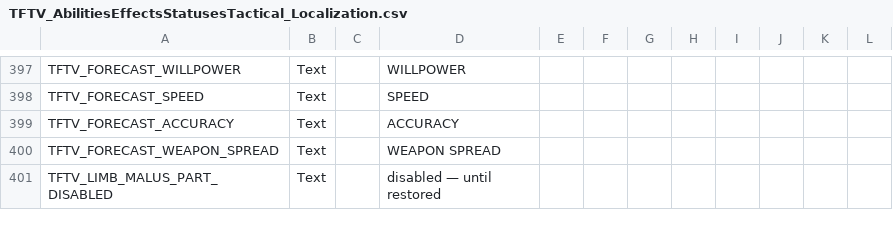
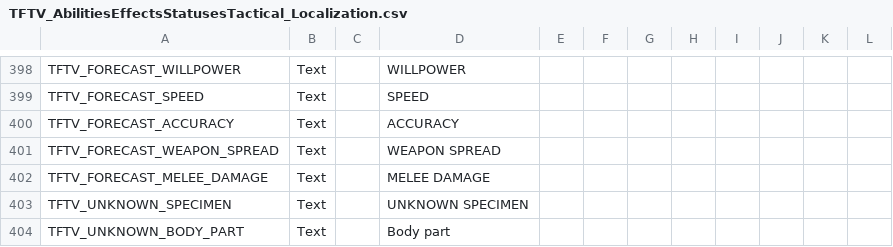
Before and after one commit to Voland163/TFTV, a CSV file: Dist/Assets/Localization/TFTV_AbilitiesEffectsStatusesTactical_Localization.csv, drawn as a sheet; only a part is shown, gaps mark what is left out; the shorter side is filled out with more unchanged rows; the diff covers the shown part only.

```diff
--- a/Dist/Assets/Localization/TFTV_AbilitiesEffectsStatusesTactical_Localization.csv
+++ b/Dist/Assets/Localization/TFTV_AbilitiesEffectsStatusesTactical_Localization.csv
@@ -626 +627,4 @@ TFTV_FORECAST_ACCURACY,Text,,ACCURACY,,,,,,,,
 TFTV_FORECAST_WEAPON_SPREAD,Text,,WEAPON SPREAD,,,,,,,,
+TFTV_FORECAST_MELEE_DAMAGE,Text,,MELEE DAMAGE,,,,,,,,
+TFTV_UNKNOWN_SPECIMEN,Text,,UNKNOWN SPECIMEN,,,,,,,,
+TFTV_UNKNOWN_BODY_PART,Text,,Body part,,,,,,,,
```
Also changed, not shown: 4 added rows and 4 edited cells elsewhere in this file, Dist/Assets/Localization/TFTV_Options_Localization.csv, TFTV/Assets/Localization/TFTV_AbilitiesEffectsStatusesTactical_Localization.csv, 24 other files.
